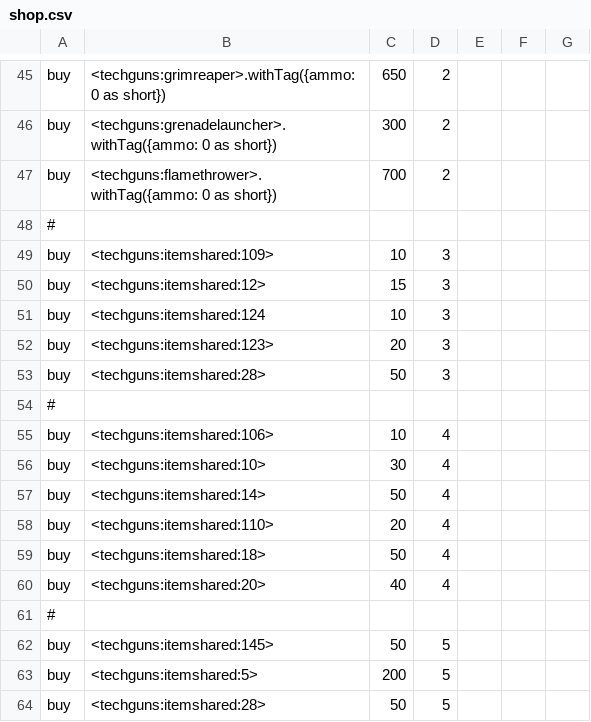
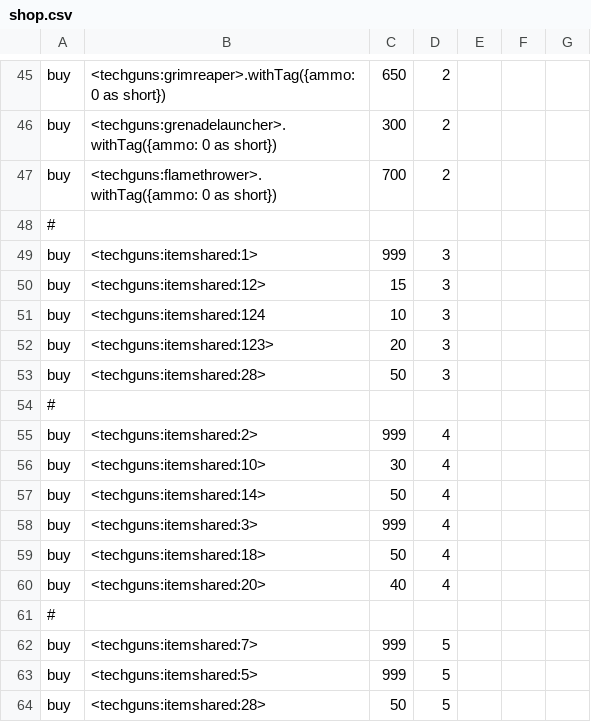
Before and after one commit to OnlyCoolCode/ZombieWastelandDevelopment, a CSV file: Development/config/adminshop/shop.csv, drawn as a sheet; only a part is shown, gaps mark what is left out.

```diff
--- a/Development/config/adminshop/shop.csv
+++ b/Development/config/adminshop/shop.csv
@@ -48,3 +48,3 @@ buy,"<techguns:flamethrower>.withTag({ammo: 0 as short})",700,2
 #,,,
-buy,"<techguns:itemshared:109>",10,3
+buy,"<techguns:itemshared:1>",999,3
 buy,"<techguns:itemshared:12>",15,3
@@ -54,6 +54,6 @@ buy,"<techguns:itemshared:28>",50,3
 #,,,
-buy,"<techguns:itemshared:106>",10,4
+buy,"<techguns:itemshared:2>",999,4
 buy,"<techguns:itemshared:10>",30,4
 buy,"<techguns:itemshared:14>",50,4
-buy,"<techguns:itemshared:110>",20,4
+buy,"<techguns:itemshared:3>",999,4
 buy,"<techguns:itemshared:18>",50,4
@@ -61,4 +61,4 @@ buy,"<techguns:itemshared:20>",40,4
 #,,,
-buy,"<techguns:itemshared:145>",50,5
-buy,"<techguns:itemshared:5>",200,5
+buy,"<techguns:itemshared:7>",999,5
+buy,"<techguns:itemshared:5>",999,5
 buy,"<techguns:itemshared:28>",50,5
```
Also changed, not shown: 57 other files.
